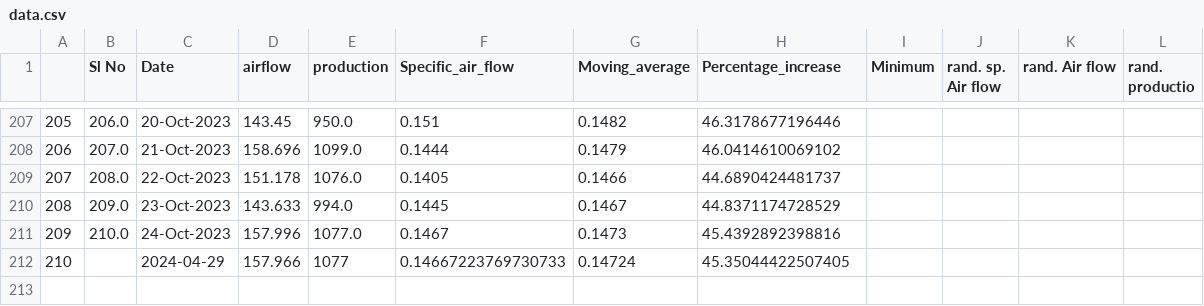
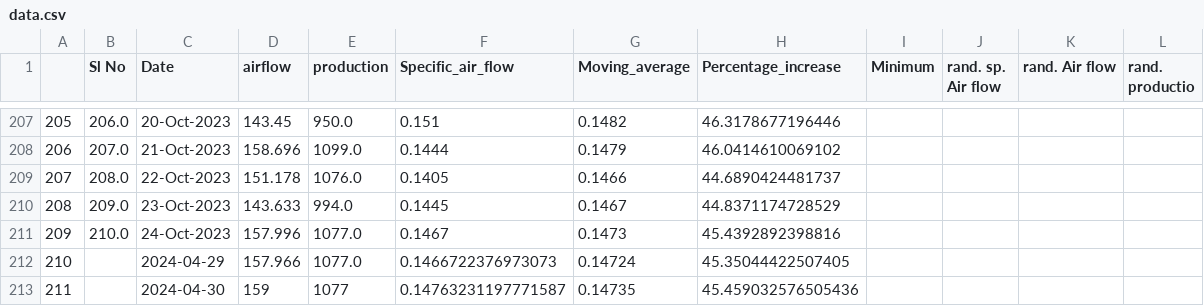
Before and after one commit to PrathyashJoyBinu/eff_check, a CSV file: output/data.csv, drawn as a sheet; only a part is shown, gaps mark what is left out.

```diff
--- a/output/data.csv
+++ b/output/data.csv
@@ -211,2 +211,3 @@
 209,210.0,24-Oct-2023,157.996,1077.0,0.1467,0.1473,45.4392892398816,,,,
-210,,2024-04-29,157.966,1077,0.14667223769730733,0.14724,45.35044422507405,,,,
+210,,2024-04-29,157.966,1077.0,0.1466722376973073,0.14724,45.35044422507405,,,,
+211,,2024-04-30,159,1077,0.14763231197771587,0.14735,45.459032576505436,,,,
```
Also changed, not shown: 2 other files.
